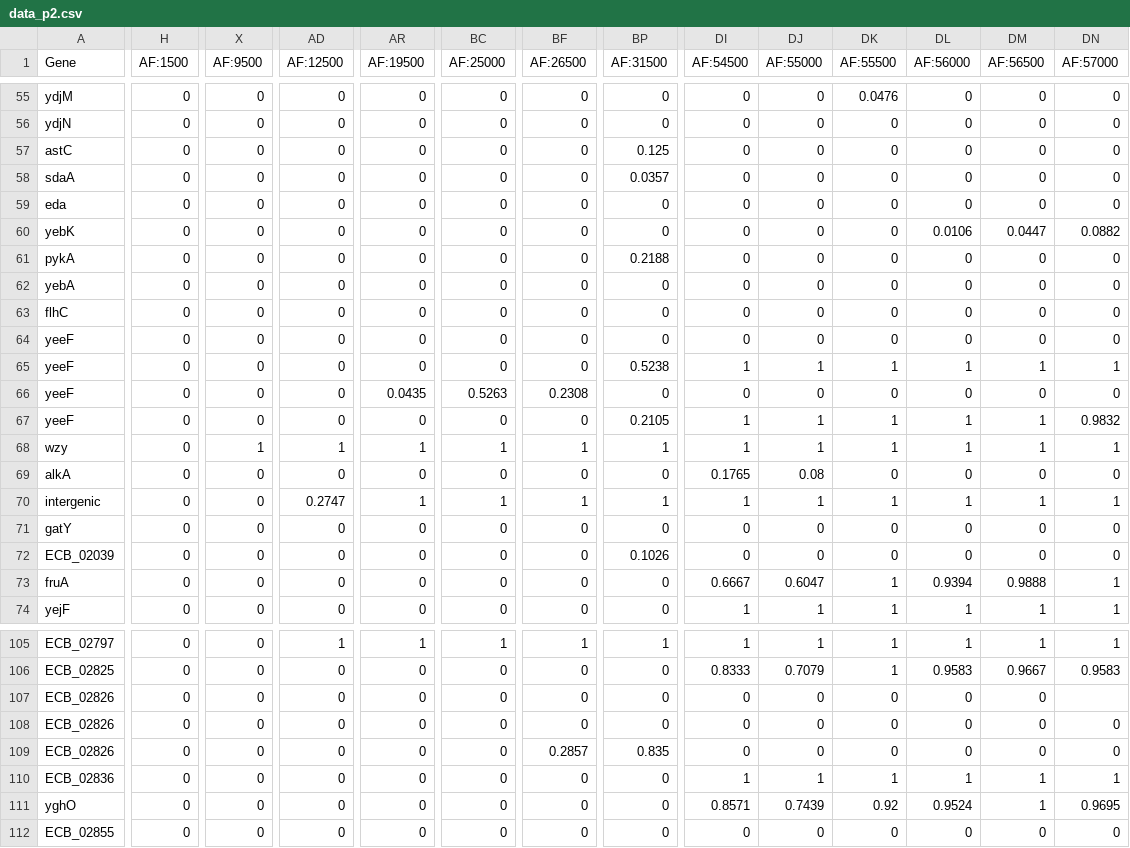
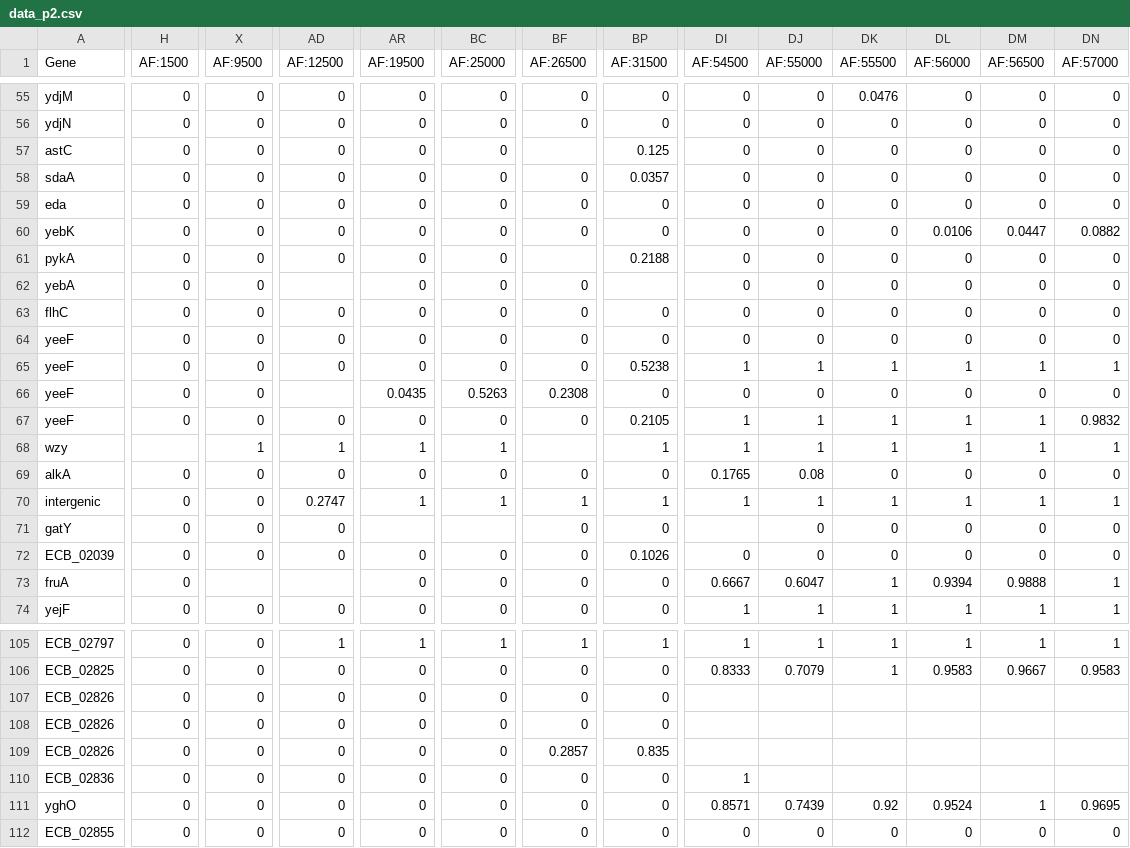
Before and after one commit to hannafing/LTEE-ShinyAlleleFreq, a CSV file: src/ShinyAFTrajectories/output/data_p2.csv, drawn as a sheet; only a part is shown, gaps mark what is left out; the diff covers the shown part only; the diff names each change by its address in the sheet, - before the commit and + after, or states it on an @@ line.

```diff
--- a/src/ShinyAFTrajectories/output/data_p2.csv
+++ b/src/ShinyAFTrajectories/output/data_p2.csv
-BF57 (AF:26500): 0
+BF57 (AF:26500): (empty)
-BF61 (AF:26500): 0
+BF61 (AF:26500): (empty)
-AD62 (AF:12500): 0
+AD62 (AF:12500): (empty)
-BP62 (AF:31500): 0
+BP62 (AF:31500): (empty)
-AD66 (AF:12500): 0
+AD66 (AF:12500): (empty)
-H68 (AF:1500): 0
+H68 (AF:1500): (empty)
-BF68 (AF:26500): 1
+BF68 (AF:26500): (empty)
-AR71 (AF:19500): 0
+AR71 (AF:19500): (empty)
-BC71 (AF:25000): 0
+BC71 (AF:25000): (empty)
-DI71 (AF:54500): 0
+DI71 (AF:54500): (empty)
-X73 (AF:9500): 0
+X73 (AF:9500): (empty)
-AD73 (AF:12500): 0
+AD73 (AF:12500): (empty)
-DI107:DI109 (AF:54500): 0
+DI107:DI109 (AF:54500): (empty)
-DJ107:DJ109 (AF:55000): 0
+DJ107:DJ109 (AF:55000): (empty)
-DK107:DK109 (AF:55500): 0
+DK107:DK109 (AF:55500): (empty)
-DL107:DL109 (AF:56000): 0
+DL107:DL109 (AF:56000): (empty)
-DM107:DM109 (AF:56500): 0
+DM107:DM109 (AF:56500): (empty)
-DN108:DN109 (AF:57000): 0
+DN108:DN109 (AF:57000): (empty)
-DJ110 (AF:55000): 1
+DJ110 (AF:55000): (empty)
-DK110 (AF:55500): 1
+DK110 (AF:55500): (empty)
-DL110 (AF:56000): 1
+DL110 (AF:56000): (empty)
-DM110 (AF:56500): 1
+DM110 (AF:56500): (empty)
-DN110 (AF:57000): 1
+DN110 (AF:57000): (empty)
```
Also changed, not shown: 46 edited cells elsewhere in this file, src/ShinyAFTrajectories/output/data_m5.csv, src/ShinyAFTrajectories/output/data_m6.csv, 13 other files.
